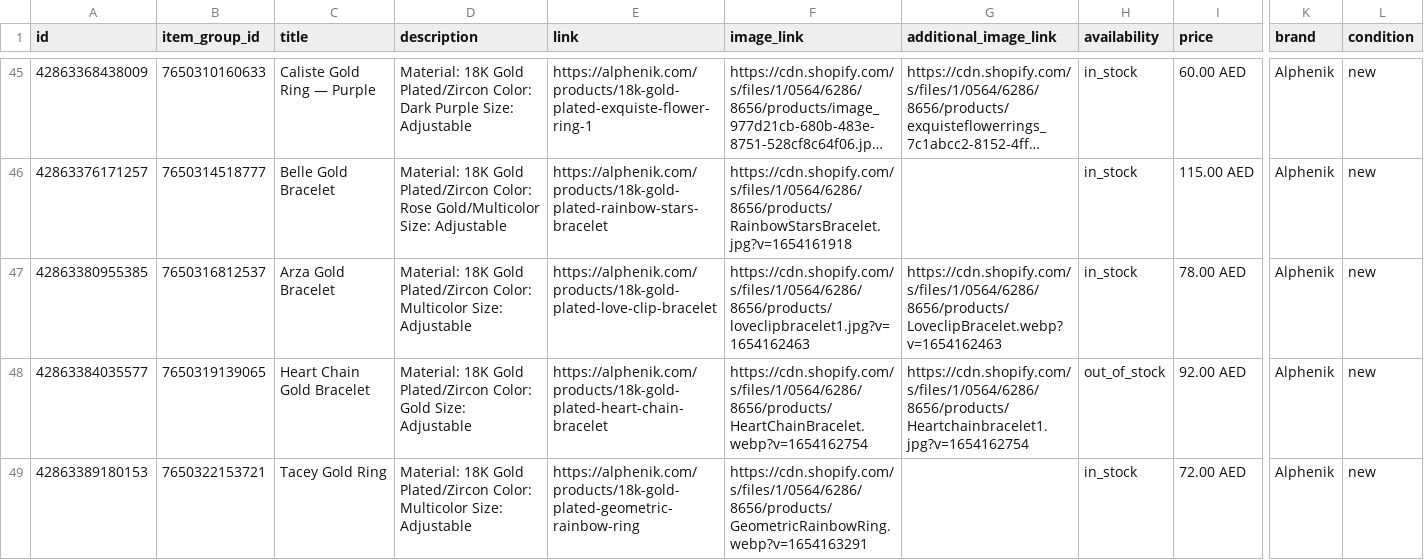
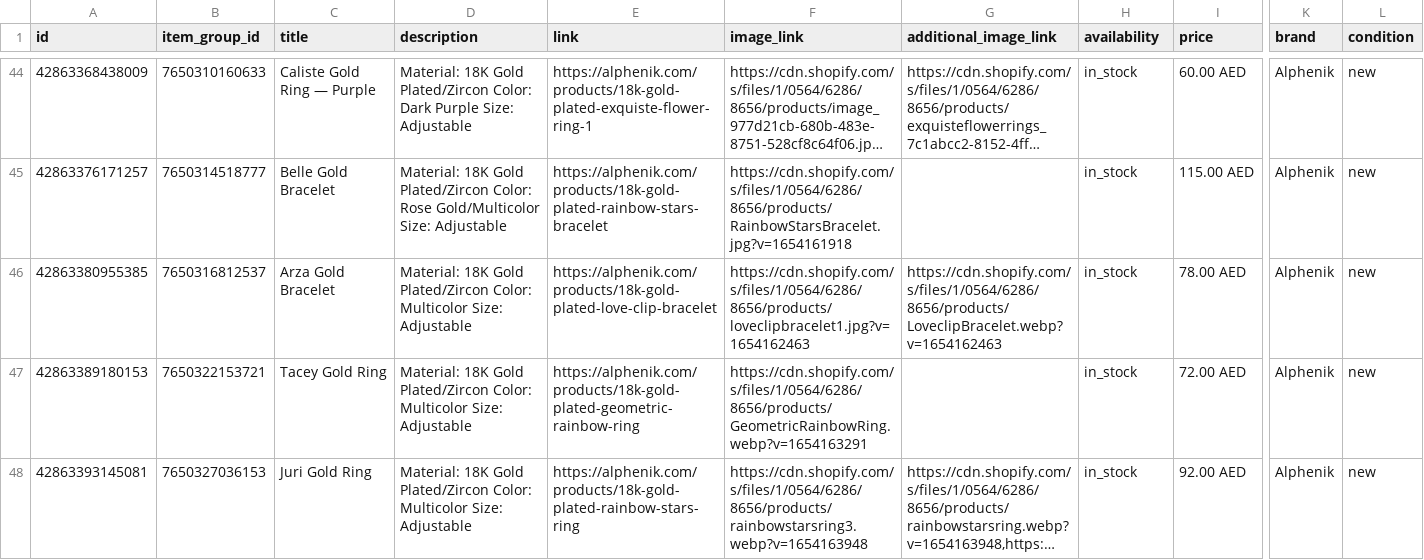
Before and after one commit to MoeZabetna/alphenik-feeds, a CSV file: alphenik_chatgpt_feed.csv, drawn as a sheet; only a part is shown, gaps mark what is left out; the shorter side is filled out with more unchanged rows; long unchanged cells end in …; rows hold the shown columns only; the diff covers the shown part only; the diff names each change by its address in the sheet, - before the commit and + after, or states it on an @@ line.

```diff
--- a/alphenik_chatgpt_feed.csv
+++ b/alphenik_chatgpt_feed.csv
-row 48: 42863384035577 | 7650319139065 | Heart Chain Gold Bracelet | Material: 18K Gold Plated/Zircon Color: Gold Size: Adjustable | https://alphenik.com/products/18k-gold-plated-heart-chain-bracelet | https://cdn.shopify.com/s/files/1/0564/6286/8656/products/HeartChainBracelet.webp?v=1654162754 | https://cdn.shopify.com/s/files/1/0564/6286/8656/products/Heartchainbracelet1.jpg?v=1654162754 | out_of_stock | 92.00 AED | Alphenik | new
```
Also changed, not shown: 2 removed rows elsewhere in this file, alphenik_chatgpt_feed.tsv, 1 other file.
